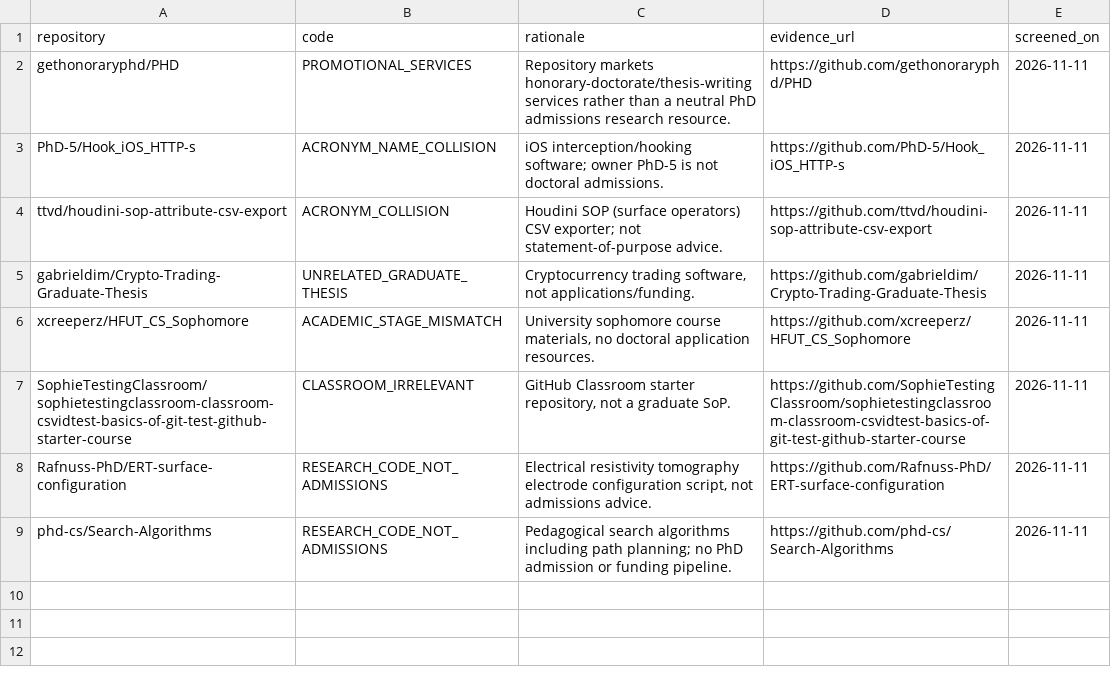
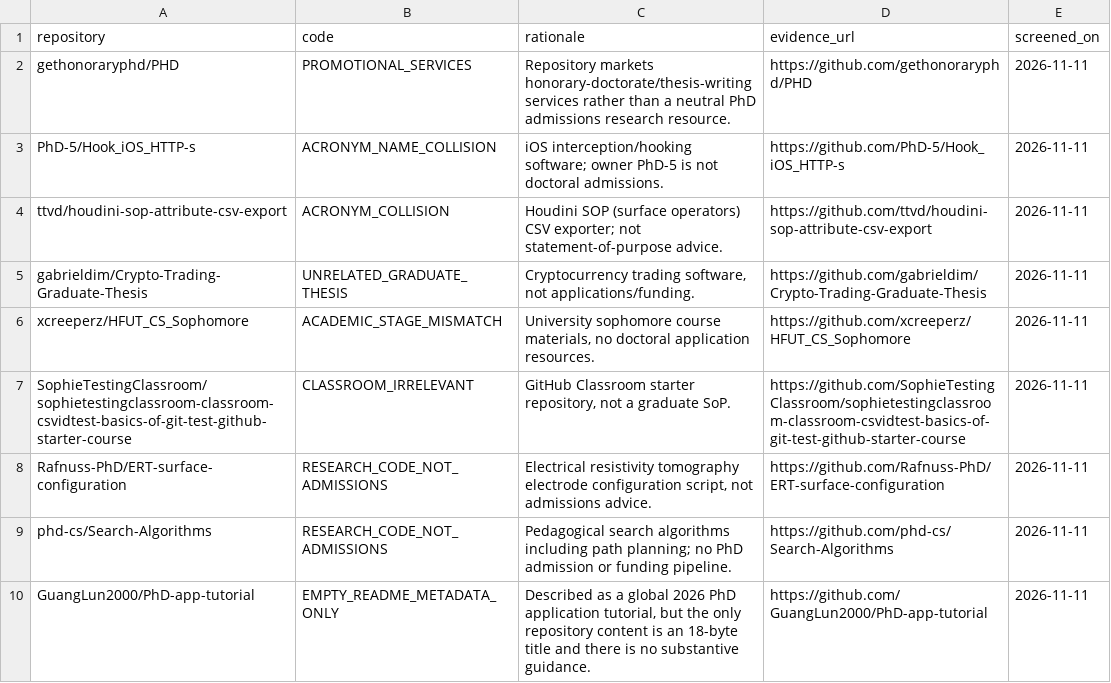
Before and after one commit to Armanasq/phd_application, a CSV file: data/exclusions.csv, drawn as a sheet; the diff names each change by its address in the sheet, - before the commit and + after, or states it on an @@ line.

```diff
--- a/data/exclusions.csv
+++ b/data/exclusions.csv
+row 10: GuangLun2000/PhD-app-tutorial | EMPTY_README_METADATA_ONLY | Described as a global 2026 PhD application tutorial, but the only repository content is an 18-byte title and there is no substantive guidance. | https://github.com/GuangLun2000/PhD-app-tutorial | 2026-11-11
```
Also changed, not shown: data/github_discovery_candidates.csv, data/repositories.csv, 5 other files.
